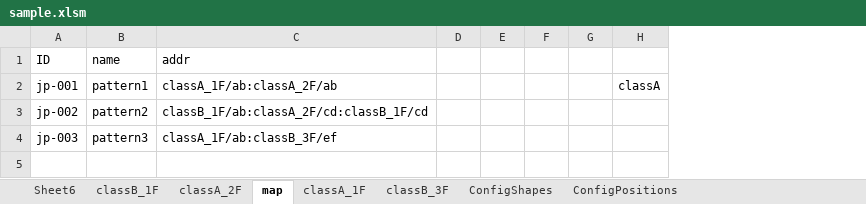
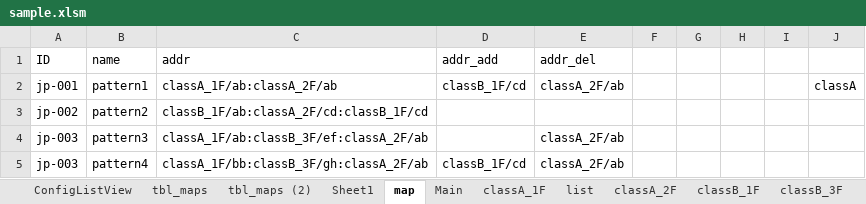
Before and after one commit to quark-d/pub, an Excel workbook: ver2/sample.xlsm, sheet map, drawn as a sheet; values as stored, in another font and other column widths than the file's, no borders; table styles not drawn; the diff names each change by its address in the sheet, - before the commit and + after, or states it on an @@ line.

```diff
--- a/ver2/sample.xlsm (sheet map)
+++ b/ver2/sample.xlsm (sheet map)
-sheet tab: Sheet6
+sheet tab: Main
+sheet tab: ConfigListView
+sheet tab: tbl_maps
+sheet tab: tbl_maps (2)
+sheet tab: Sheet1
+sheet tab: list
@@ sheet tab order changed: ConfigListView | tbl_maps | tbl_maps (2) | Sheet1 | map | Main | classA_1F | list | classA_2F | classB_1F | classB_3F @@
+column D (addr_add), row 2: classB_1F/cd
+column E (addr_del), rows 2-4: classA_2F/ab |  | classA_2F/ab
-C4 (addr): classA_1F/ab:classB_3F/ef
+C4 (addr): classA_1F/ab:classB_3F/ef:classA_2F/ab
+row 5: jp-003 | pattern4 | classA_1F/bb:classB_3F/gh:classA_2F/ab | classB_1F/cd | classA_2F/ab
```
Also changed, not shown: sheet ConfigShapes, charts or pictures.
